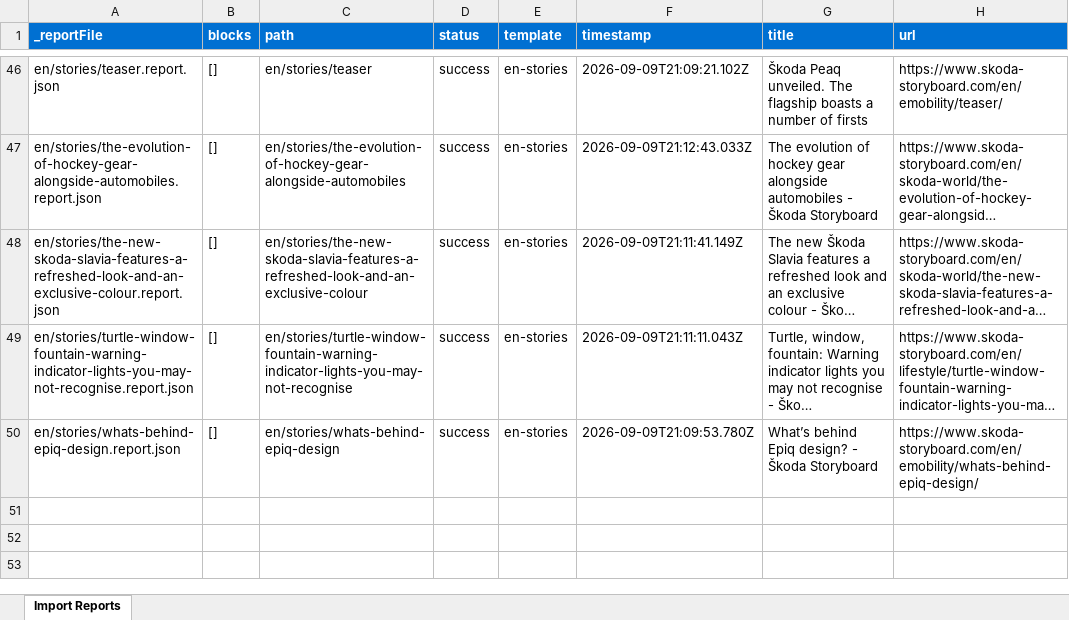
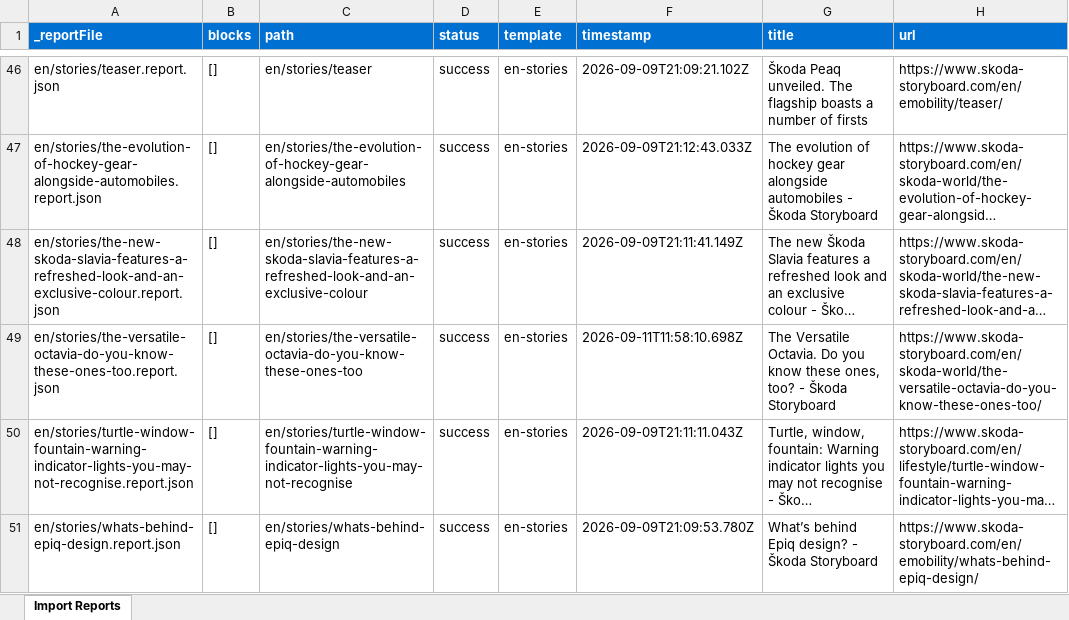
Before and after one commit to larsauffarth/skoda-storyboard, an Excel workbook: tools/importer/reports/import-en-stories.report.xlsx, sheet Import Reports, drawn as a sheet; only a part is shown, gaps mark what is left out; long unchanged cells end in …; values as stored, in another font and other column widths than the file's, no borders; the diff names each change by its address in the sheet, - before the commit and + after, or states it on an @@ line.

```diff
--- a/tools/importer/reports/import-en-stories.report.xlsx (sheet Import Reports)
+++ b/tools/importer/reports/import-en-stories.report.xlsx (sheet Import Reports)
+row 49: en/stories/the-versatile-octavia-do-you-know-these-ones-too.report.json | [] | en/stories/the-versatile-octavia-do-you-know-these-ones-too | success | en-stories | 2026-09-11T11:58:10.698Z | The Versatile Octavia. Do you know these ones, too? - Škoda Storyboard | https://www.skoda-storyboard.com/en/skoda-world/the-versatile-octavia-do-you-know-these-ones-too/
```
Also changed, not shown: 4 other files.
